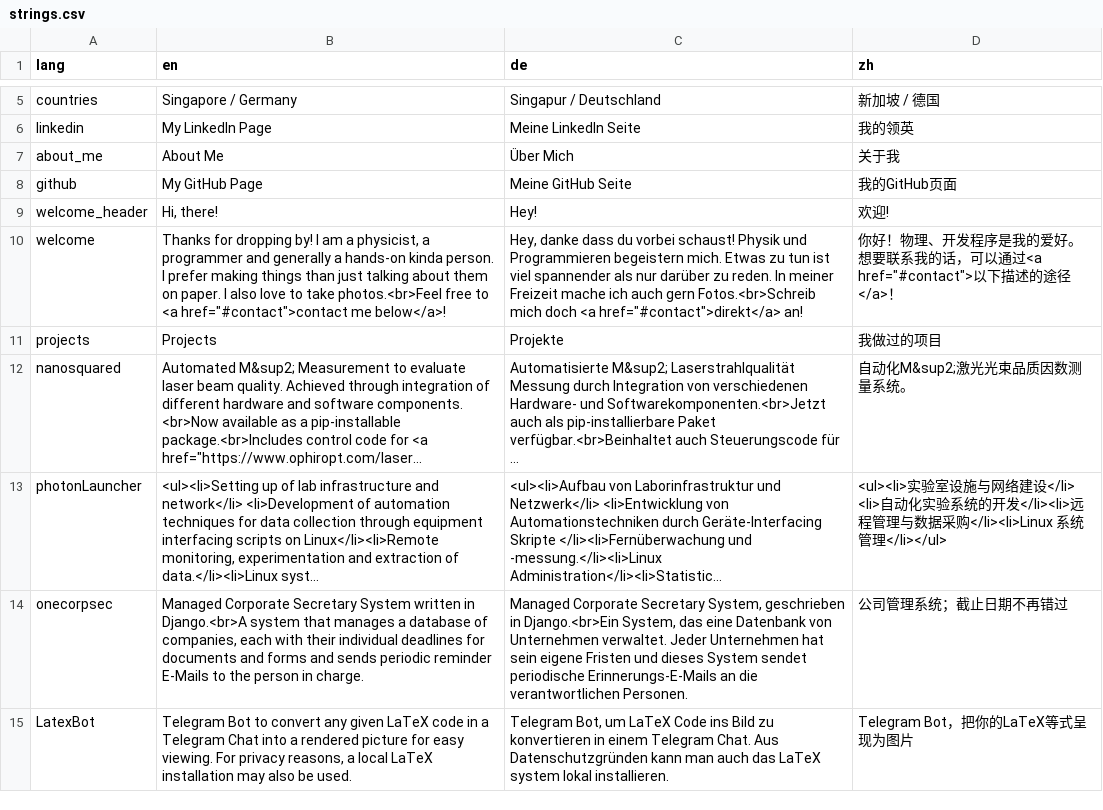
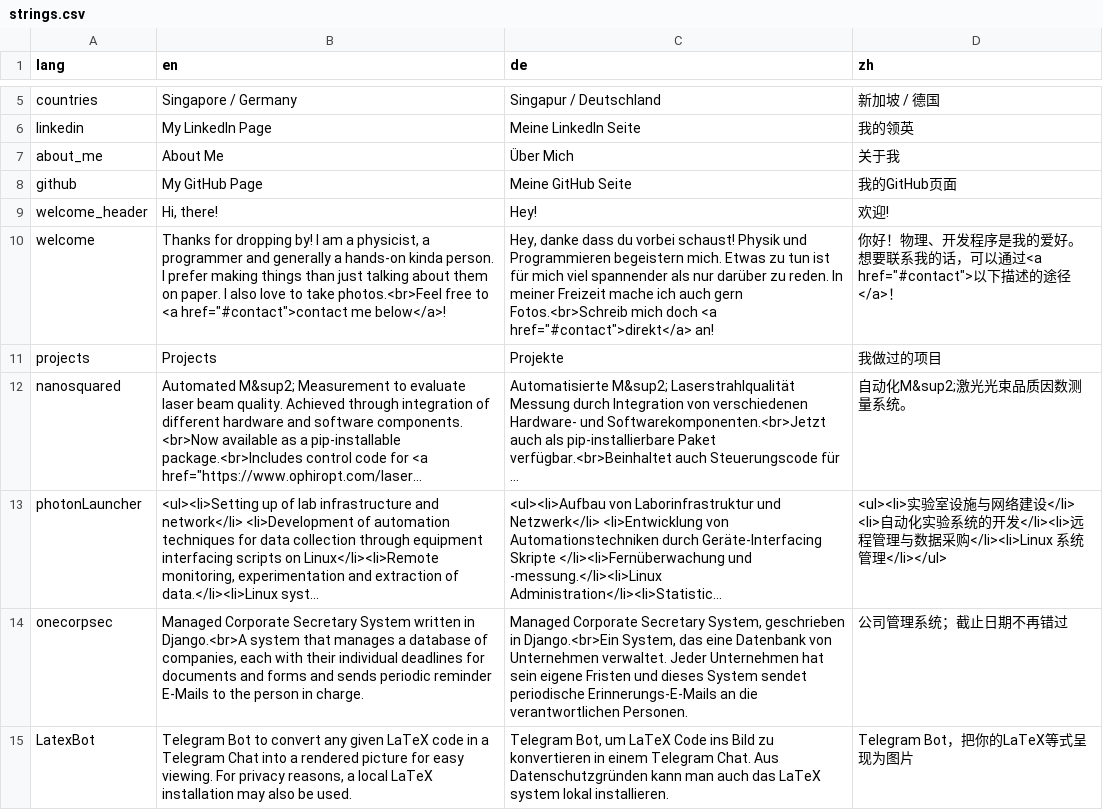
Before and after one commit to sunjerry019/profile-repo, a CSV file: include/strings.csv, drawn as a sheet; only a part is shown, gaps mark what is left out; long unchanged cells end in ….

```diff
--- a/include/strings.csv
+++ b/include/strings.csv
@@ -9,3 +9,3 @@ github,My GitHub Page,Meine GitHub Seite,我的GitHub页面
 welcome_header,"Hi, there!",Hey!,欢迎!
-welcome,"Thanks for dropping by! I am a physicist, a programmer and generally a hands-on kinda person. I prefer making things than just talking about them on paper. I also love to take photos.<br>Feel free to <a href=""#contact"">contact me below</a>!","Hey, danke dass du vorbei schaust! Physik und Programmieren begeistern mich. Etwas zu tun ist viel spannender als nur darüber zu reden. In meiner Freizeit mache ich auch gern Fotos.<br>Schreib mich doch <a href=""#contact"">direkt</a> an!","你好！物理、开发程序是我的爱好。想要联系我的话，可以通过<a href=""#contact"">以下描述的途径</a>！"
+welcome,"Thanks for dropping by! I am a physicist, a programmer and generally a hands-on kinda person. I prefer making things than just talking about them on paper. I also love to take photos.<br>Feel free to <a href=""#contact"">contact me below</a>!","Hey, danke dass du vorbei schaust! Physik und Programmieren begeistern mich. Etwas zu tun ist für mich viel spannender als nur darüber zu reden. In meiner Freizeit mache ich auch gern Fotos.<br>Schreib mich doch <a href=""#contact"">direkt</a> an!","你好！物理、开发程序是我的爱好。想要联系我的话，可以通过<a href=""#contact"">以下描述的途径</a>！"
 projects,Projects,Projekte,我做过的项目
```
Also changed, not shown: 1 other file.
